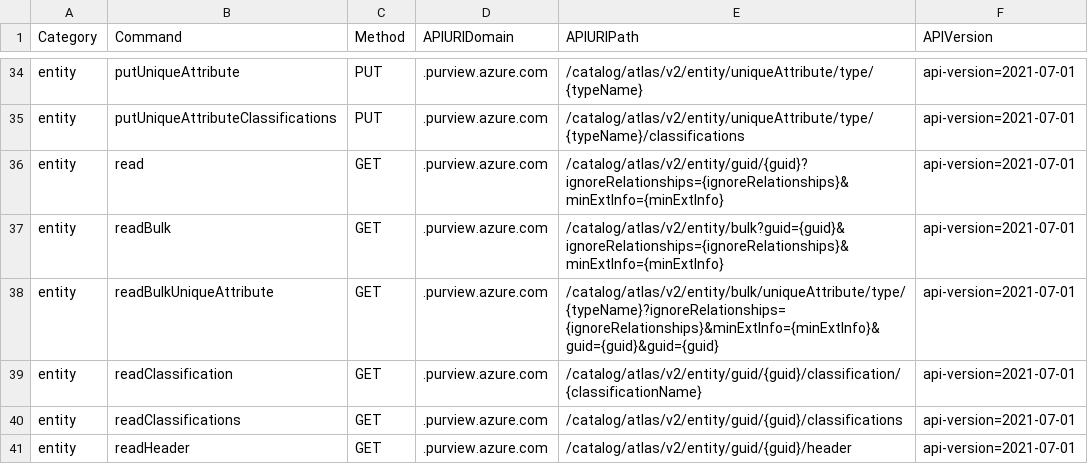
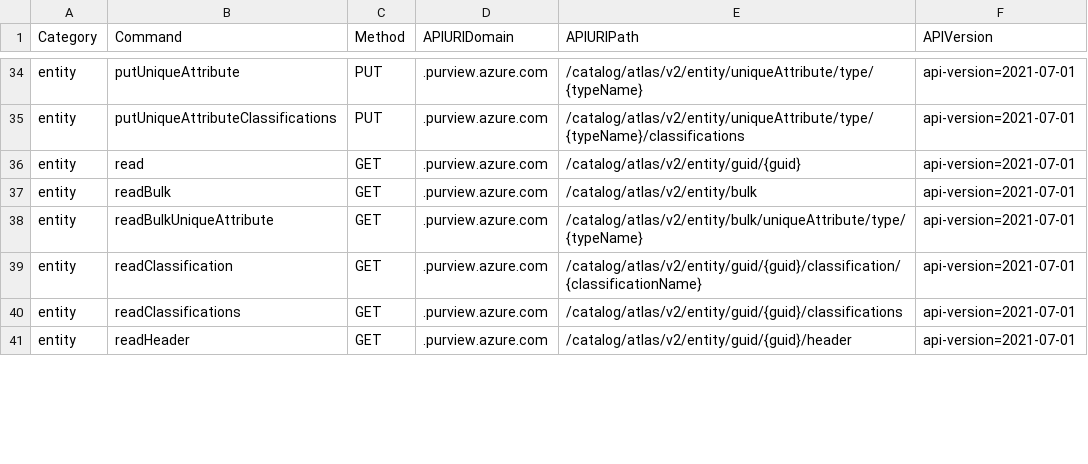
Before and after one commit to Azure/Azure-Purview-API-PowerShell, a CSV file: Purview_API_Reference.csv, drawn as a sheet; only a part is shown, gaps mark what is left out; the diff covers the shown part only.

```diff
--- a/Purview_API_Reference.csv
+++ b/Purview_API_Reference.csv
@@ -35,5 +35,5 @@ entity,putUniqueAttribute,PUT,.purview.azure.com,/catalog/atlas/v2/entity/unique
 entity,putUniqueAttributeClassifications,PUT,.purview.azure.com,/catalog/atlas/v2/entity/uniqueAttribute/type/{typeName}/classifications,api-version=2021-07-01
-entity,read,GET,.purview.azure.com,/catalog/atlas/v2/entity/guid/{guid}?ignoreRelationships={ignoreRelationships}&minExtInfo={minExtInfo},api-version=2021-07-01
-entity,readBulk,GET,.purview.azure.com,/catalog/atlas/v2/entity/bulk?guid={guid}&ignoreRelationships={ignoreRelationships}&minExtInfo={minExtInfo},api-version=2021-07-01
-entity,readBulkUniqueAttribute,GET,.purview.azure.com,/catalog/atlas/v2/entity/bulk/uniqueAttribute/type/{typeName}?ignoreRelationships={ignoreRelationships}&minExtInfo={minExtInfo}&guid={guid}&guid={guid},api-version=2021-07-01
+entity,read,GET,.purview.azure.com,/catalog/atlas/v2/entity/guid/{guid},api-version=2021-07-01
+entity,readBulk,GET,.purview.azure.com,/catalog/atlas/v2/entity/bulk,api-version=2021-07-01
+entity,readBulkUniqueAttribute,GET,.purview.azure.com,/catalog/atlas/v2/entity/bulk/uniqueAttribute/type/{typeName},api-version=2021-07-01
 entity,readClassification,GET,.purview.azure.com,/catalog/atlas/v2/entity/guid/{guid}/classification/{classificationName},api-version=2021-07-01
```
Also changed, not shown: 24 edited cells elsewhere in this file.
